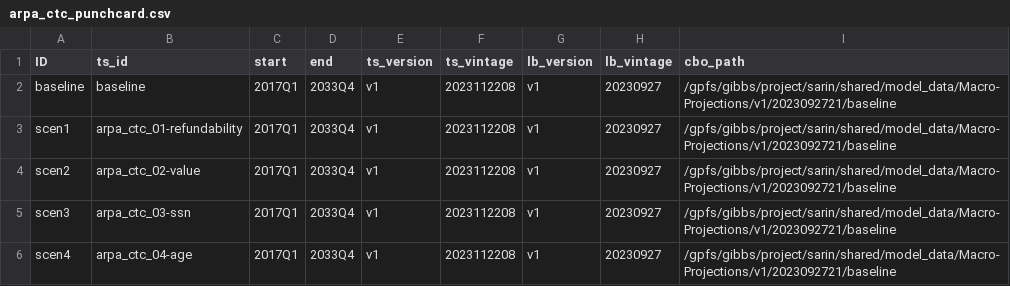
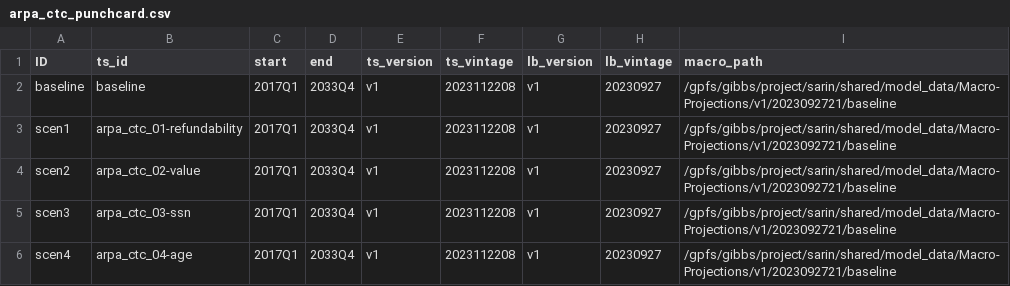
Before and after one commit to Budget-Lab-Yale/FRBUS, a CSV file: punchcards/arpa_ctc_punchcard.csv, drawn as a sheet.

```diff
--- a/punchcards/arpa_ctc_punchcard.csv
+++ b/punchcards/arpa_ctc_punchcard.csv
@@ -1,2 +1,2 @@
-ID,ts_id,start,end,ts_version,ts_vintage,lb_version,lb_vintage,cbo_path
+ID,ts_id,start,end,ts_version,ts_vintage,lb_version,lb_vintage,macro_path
 baseline,baseline,2017Q1,2033Q4,v1,2023112208,v1,20230927,/gpfs/gibbs/project/sarin/shared/model_data/Macro-Projections/v1/2023092721/baseline
```
Also changed, not shown: punchcards/base30_card.csv, punchcards/kg_punchcard.csv, 5 other files.
